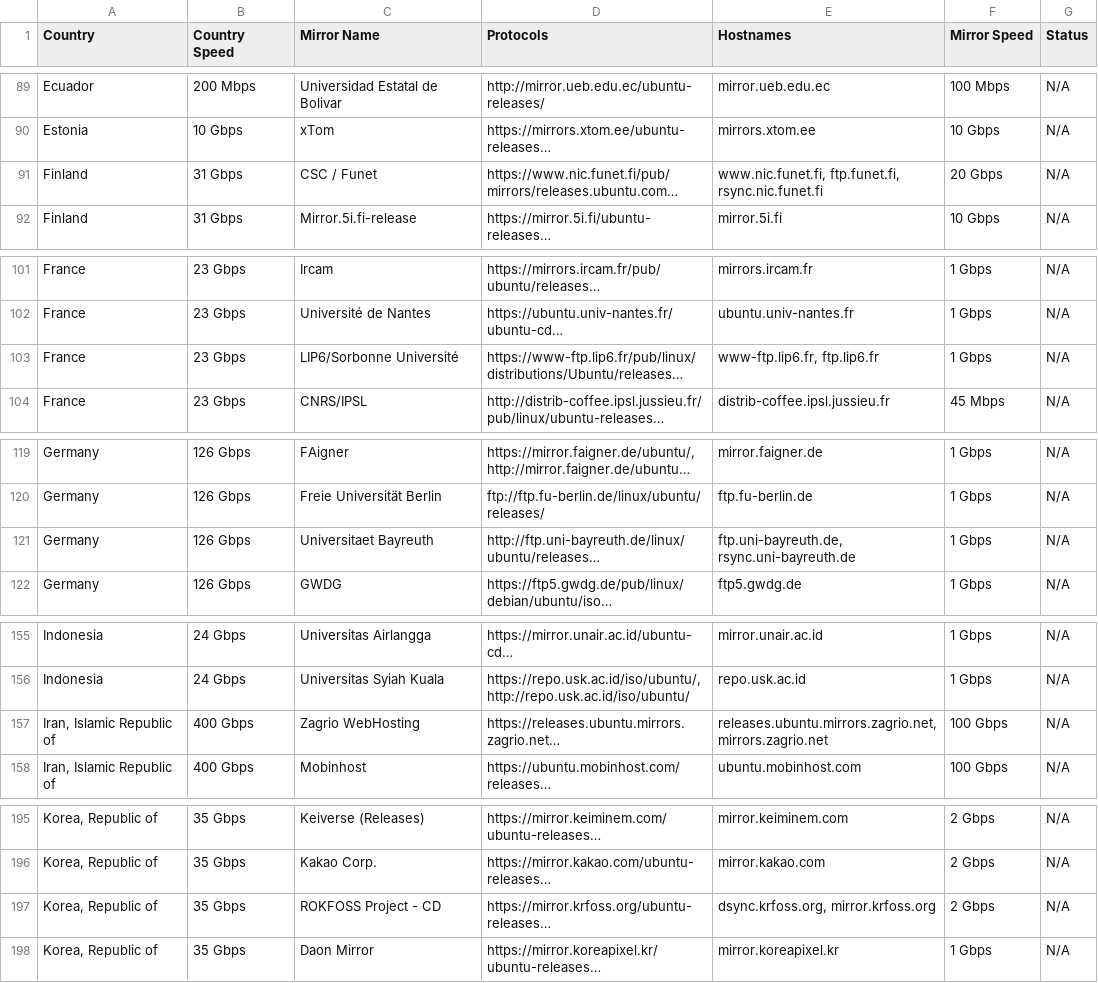
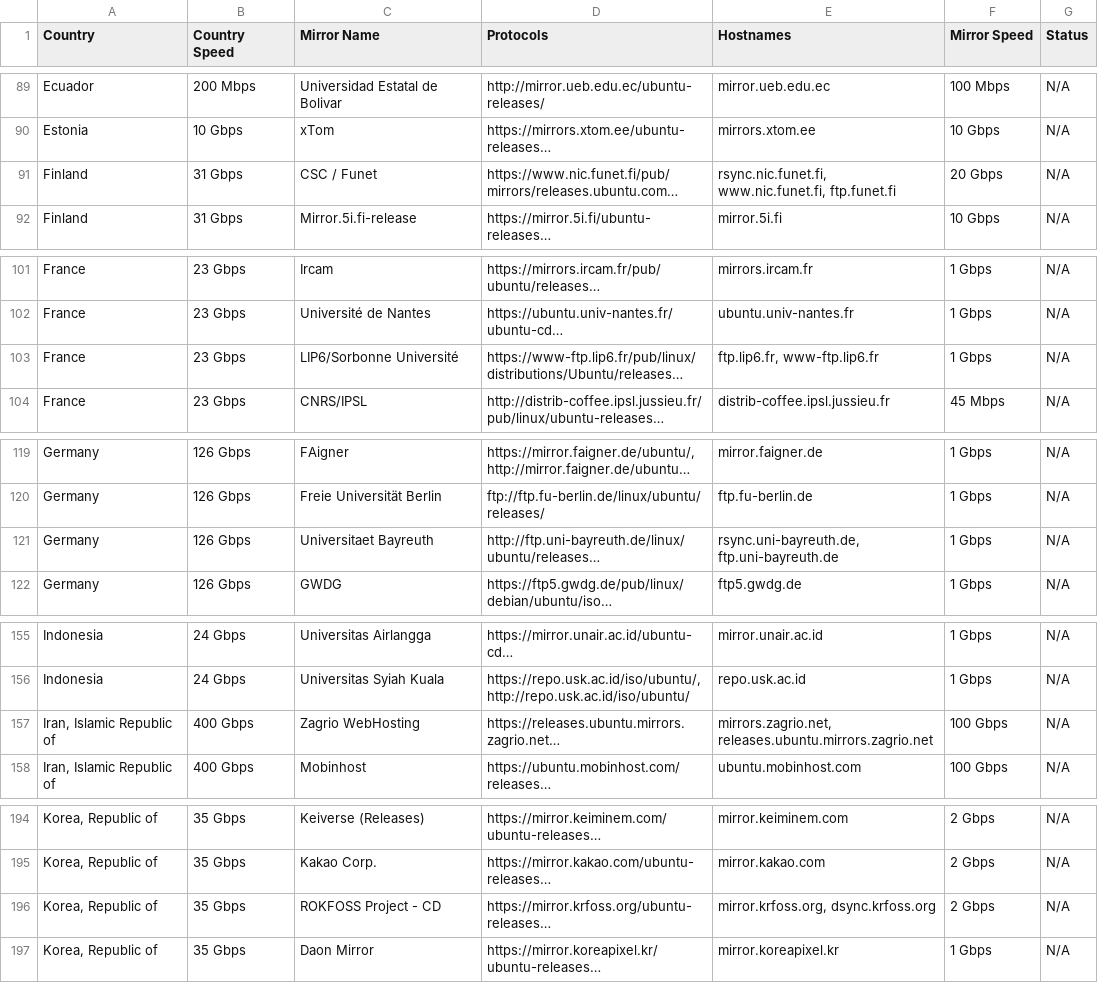
Before and after one commit to crazyuploader/Ubuntu-Mirror-Scraper, a CSV file: data/mirrors/cd/servers.csv, drawn as a sheet; only a part is shown, gaps mark what is left out; long unchanged cells end in …; addresses are those after the commit; the diff covers the shown part only; the diff names each change by its address in the sheet, - before the commit and + after, or states it on an @@ line.

```diff
--- a/data/mirrors/cd/servers.csv
+++ b/data/mirrors/cd/servers.csv
-E91 (Hostnames): www.nic.funet.fi, ftp.funet.fi, rsync.nic.funet.fi
+E91 (Hostnames): rsync.nic.funet.fi, www.nic.funet.fi, ftp.funet.fi
-E103 (Hostnames): www-ftp.lip6.fr, ftp.lip6.fr
+E103 (Hostnames): ftp.lip6.fr, www-ftp.lip6.fr
-E121 (Hostnames): ftp.uni-bayreuth.de, rsync.uni-bayreuth.de
+E121 (Hostnames): rsync.uni-bayreuth.de, ftp.uni-bayreuth.de
-E157 (Hostnames): releases.ubuntu.mirrors.zagrio.net, mirrors.zagrio.net
+E157 (Hostnames): mirrors.zagrio.net, releases.ubuntu.mirrors.zagrio.net
-E196 (Hostnames): dsync.krfoss.org, mirror.krfoss.org
+E196 (Hostnames): mirror.krfoss.org, dsync.krfoss.org
```
Also changed, not shown: 1 removed row and 22 edited cells elsewhere in this file, data/mirrors/archive/servers.csv, 4 other files.
